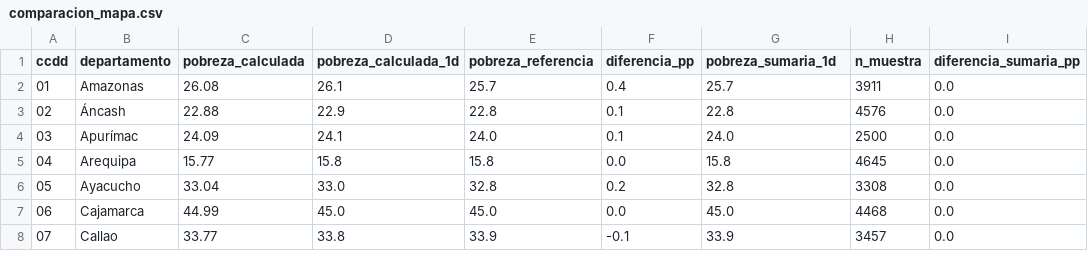
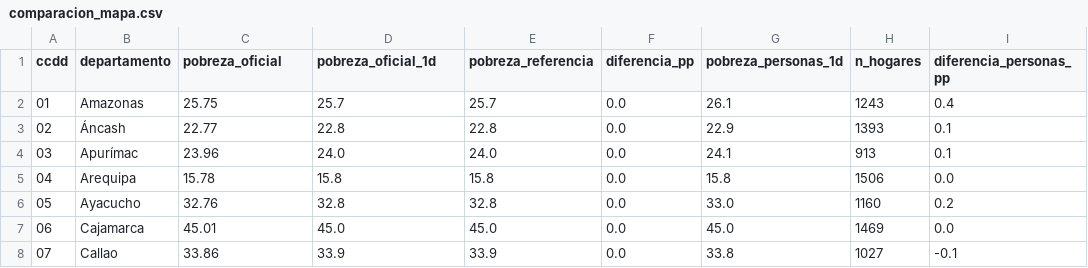
Before and after one commit to anakaren-zl/data-science-python-2026, a CSV file: tarea_8/salidas/comparacion_mapa.csv, drawn as a sheet; only a part is shown; the diff covers the shown part only; the diff names each change by its address in the sheet, - before the commit and + after, or states it on an @@ line.

```diff
--- a/tarea_8/salidas/comparacion_mapa.csv
+++ b/tarea_8/salidas/comparacion_mapa.csv
-C1: pobreza_calculada
+C1: pobreza_oficial
-D1: pobreza_calculada_1d
+D1: pobreza_oficial_1d
-G1: pobreza_sumaria_1d
+G1: pobreza_personas_1d
-H1: n_muestra
+H1: n_hogares
-I1: diferencia_sumaria_pp
+I1: diferencia_personas_pp
-C2 (pobreza_oficial): 26.08
+C2 (pobreza_oficial): 25.75
-D2 (pobreza_oficial_1d): 26.1
+D2 (pobreza_oficial_1d): 25.7
-F2 (diferencia_pp): 0.4
+F2 (diferencia_pp): 0.0
-G2 (pobreza_personas_1d): 25.7
+G2 (pobreza_personas_1d): 26.1
-H2 (n_hogares): 3911
+H2 (n_hogares): 1243
-I2 (diferencia_personas_pp): 0.0
+I2 (diferencia_personas_pp): 0.4
-C3 (pobreza_oficial): 22.88
+C3 (pobreza_oficial): 22.77
-D3 (pobreza_oficial_1d): 22.9
+D3 (pobreza_oficial_1d): 22.8
-F3:F4 (diferencia_pp): 0.1
+F3:F4 (diferencia_pp): 0.0
-G3 (pobreza_personas_1d): 22.8
+G3 (pobreza_personas_1d): 22.9
-H3 (n_hogares): 4576
+H3 (n_hogares): 1393
-I3:I4 (diferencia_personas_pp): 0.0
+I3:I4 (diferencia_personas_pp): 0.1
-C4 (pobreza_oficial): 24.09
+C4 (pobreza_oficial): 23.96
-D4 (pobreza_oficial_1d): 24.1
+D4 (pobreza_oficial_1d): 24.0
-G4 (pobreza_personas_1d): 24.0
+G4 (pobreza_personas_1d): 24.1
-H4 (n_hogares): 2500
+H4 (n_hogares): 913
-C5 (pobreza_oficial): 15.77
+C5 (pobreza_oficial): 15.78
-H5 (n_hogares): 4645
+H5 (n_hogares): 1506
-C6 (pobreza_oficial): 33.04
+C6 (pobreza_oficial): 32.76
-D6 (pobreza_oficial_1d): 33.0
+D6 (pobreza_oficial_1d): 32.8
-F6 (diferencia_pp): 0.2
+F6 (diferencia_pp): 0.0
-G6 (pobreza_personas_1d): 32.8
+G6 (pobreza_personas_1d): 33.0
-H6 (n_hogares): 3308
+H6 (n_hogares): 1160
-I6 (diferencia_personas_pp): 0.0
+I6 (diferencia_personas_pp): 0.2
-C7 (pobreza_oficial): 44.99
+C7 (pobreza_oficial): 45.01
-H7 (n_hogares): 4468
+H7 (n_hogares): 1469
-C8 (pobreza_oficial): 33.77
+C8 (pobreza_oficial): 33.86
-D8 (pobreza_oficial_1d): 33.8
+D8 (pobreza_oficial_1d): 33.9
-F8 (diferencia_pp): -0.1
+F8 (diferencia_pp): 0.0
-G8 (pobreza_personas_1d): 33.9
+G8 (pobreza_personas_1d): 33.8
-H8 (n_hogares): 3457
+H8 (n_hogares): 1027
-I8 (diferencia_personas_pp): 0.0
+I8 (diferencia_personas_pp): -0.1
```
Also changed, not shown: 91 edited cells elsewhere in this file, tarea_8/salidas/indicadores.csv, 15 other files.
